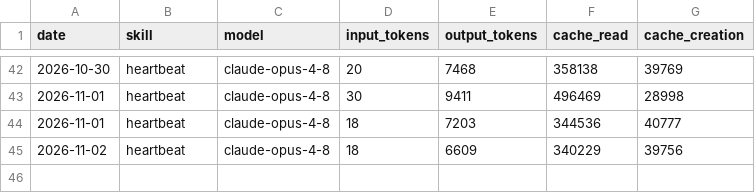
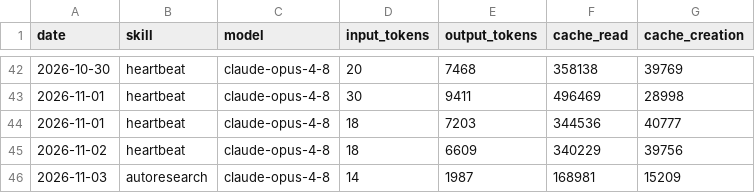
Before and after one commit to NurstarK/aeon-upstream, a CSV file: memory/token-usage.csv, drawn as a sheet; only a part is shown, gaps mark what is left out; the diff names each change by its address in the sheet, - before the commit and + after, or states it on an @@ line.

Commit message:
chore(autoresearch): auto-commit 2026-11-03

```diff
--- a/memory/token-usage.csv
+++ b/memory/token-usage.csv
+row 46: 2026-11-03 | autoresearch | claude-opus-4-8 | 14 | 1987 | 168981 | 15209
```
Also changed, not shown: 3 other files.
